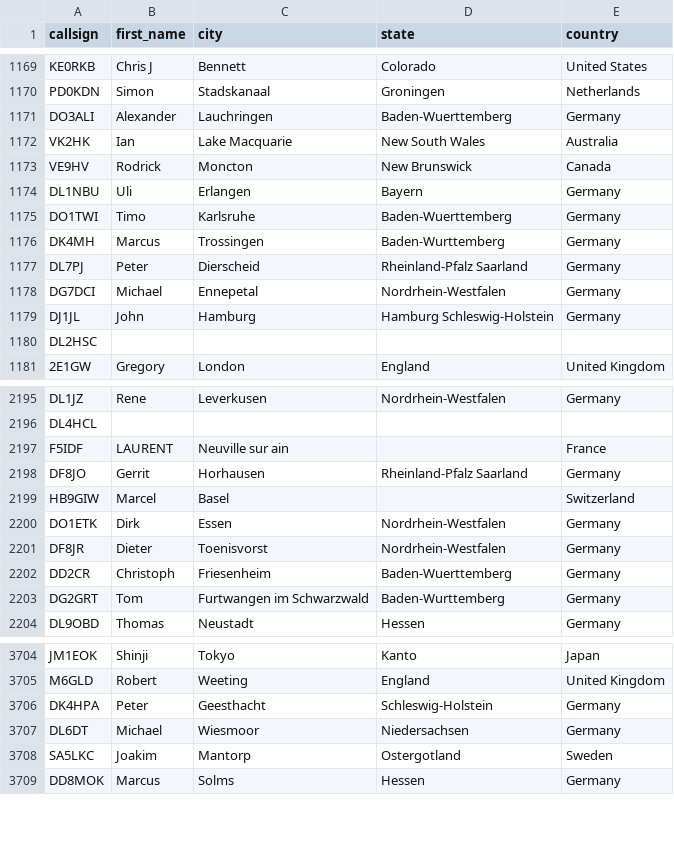
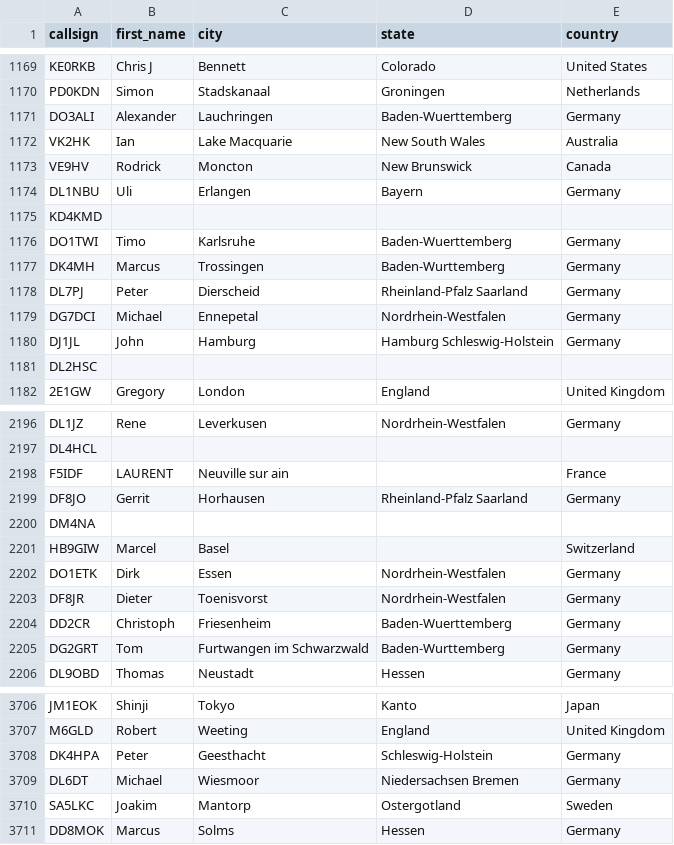
Before and after one commit to DMR-Database/dmr-database-appdata, a CSV file: dapnet.csv, drawn as a sheet; only a part is shown, gaps mark what is left out.

```diff
--- a/dapnet.csv
+++ b/dapnet.csv
@@ -1174,2 +1174,3 @@ VE9HV,Rodrick,Moncton,New Brunswick,Canada
 DL1NBU,Uli,Erlangen,Bayern,Germany
+KD4KMD,,,,
 DO1TWI,Timo,Karlsruhe,Baden-Wuerttemberg,Germany
@@ -2198,2 +2199,3 @@ F5IDF,LAURENT,Neuville sur ain,,France
 DF8JO,Gerrit,Horhausen,Rheinland-Pfalz  Saarland,Germany
+DM4NA,,,,
 HB9GIW,Marcel,Basel,,Switzerland
@@ -3706,3 +3708,3 @@ M6GLD,Robert,Weeting,England,United Kingdom
 DK4HPA,Peter,Geesthacht,Schleswig-Holstein,Germany
-DL6DT,Michael,Wiesmoor,Niedersachsen,Germany
+DL6DT,Michael,Wiesmoor,Niedersachsen  Bremen,Germany
 SA5LKC,Joakim,Mantorp,Ostergotland,Sweden
```
Also changed, not shown: nxdn.csv, 6 other files.
